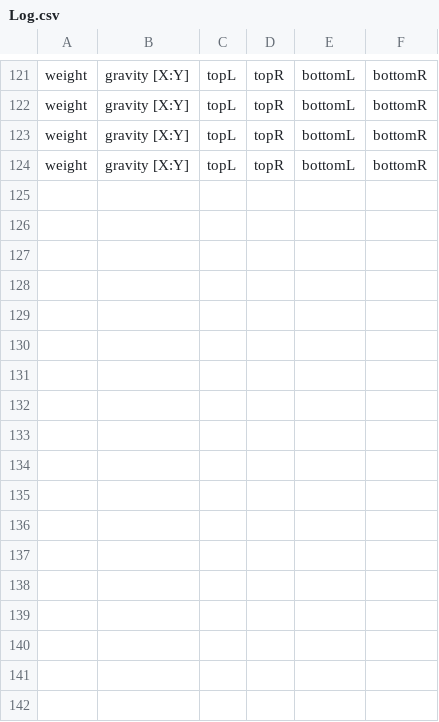
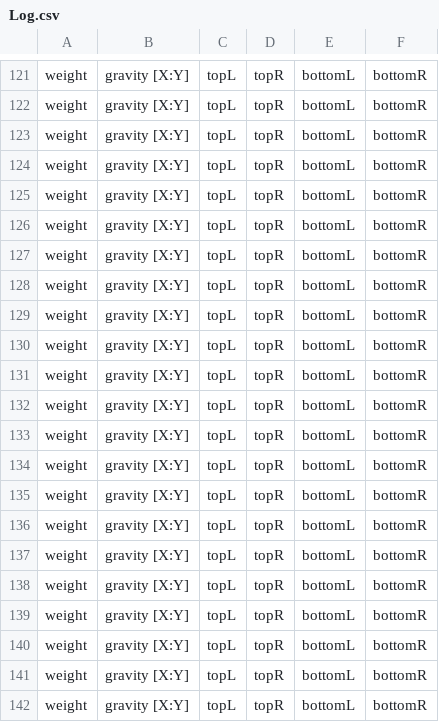
Before and after one commit to tanvir-irfan/Parkinson_Disease_Therapeutic_Game, a CSV file: Data/Log.csv, drawn as a sheet; only a part is shown, gaps mark what is left out.

```diff
--- a/Data/Log.csv
+++ b/Data/Log.csv
@@ -124 +124,19 @@ weight,gravity [X:Y],topL,topR,bottomL,bottomR
 weight,gravity [X:Y],topL,topR,bottomL,bottomR
+weight,gravity [X:Y],topL,topR,bottomL,bottomR
+weight,gravity [X:Y],topL,topR,bottomL,bottomR
+weight,gravity [X:Y],topL,topR,bottomL,bottomR
+weight,gravity [X:Y],topL,topR,bottomL,bottomR
+weight,gravity [X:Y],topL,topR,bottomL,bottomR
+weight,gravity [X:Y],topL,topR,bottomL,bottomR
+weight,gravity [X:Y],topL,topR,bottomL,bottomR
+weight,gravity [X:Y],topL,topR,bottomL,bottomR
+weight,gravity [X:Y],topL,topR,bottomL,bottomR
+weight,gravity [X:Y],topL,topR,bottomL,bottomR
+weight,gravity [X:Y],topL,topR,bottomL,bottomR
+weight,gravity [X:Y],topL,topR,bottomL,bottomR
+weight,gravity [X:Y],topL,topR,bottomL,bottomR
+weight,gravity [X:Y],topL,topR,bottomL,bottomR
+weight,gravity [X:Y],topL,topR,bottomL,bottomR
+weight,gravity [X:Y],topL,topR,bottomL,bottomR
+weight,gravity [X:Y],topL,topR,bottomL,bottomR
+weight,gravity [X:Y],topL,topR,bottomL,bottomR
```
Also changed, not shown: Data/calData.csv, 18 other files.
